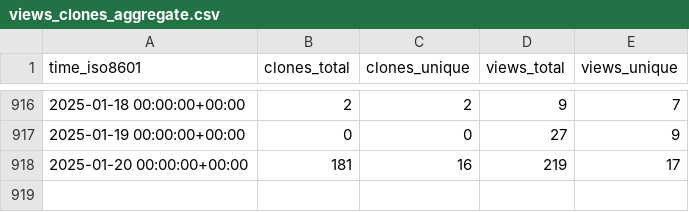
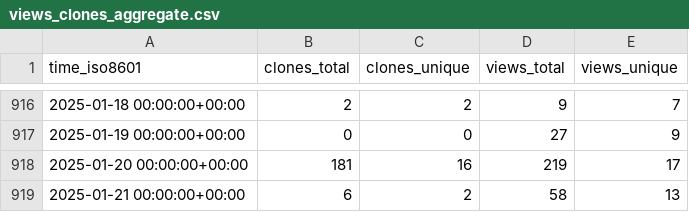
Before and after one commit to instill-ai/instill-core-stats, a CSV file: instill-ai/instill-core/ghrs-data/views_clones_aggregate.csv, drawn as a sheet; only a part is shown, gaps mark what is left out; the diff names each change by its address in the sheet, - before the commit and + after, or states it on an @@ line.

```diff
--- a/instill-ai/instill-core/ghrs-data/views_clones_aggregate.csv
+++ b/instill-ai/instill-core/ghrs-data/views_clones_aggregate.csv
+row 919: 2025-01-21 00:00:00+00:00 | 6 | 2 | 58 | 13
```
Also changed, not shown: 1 other file.
